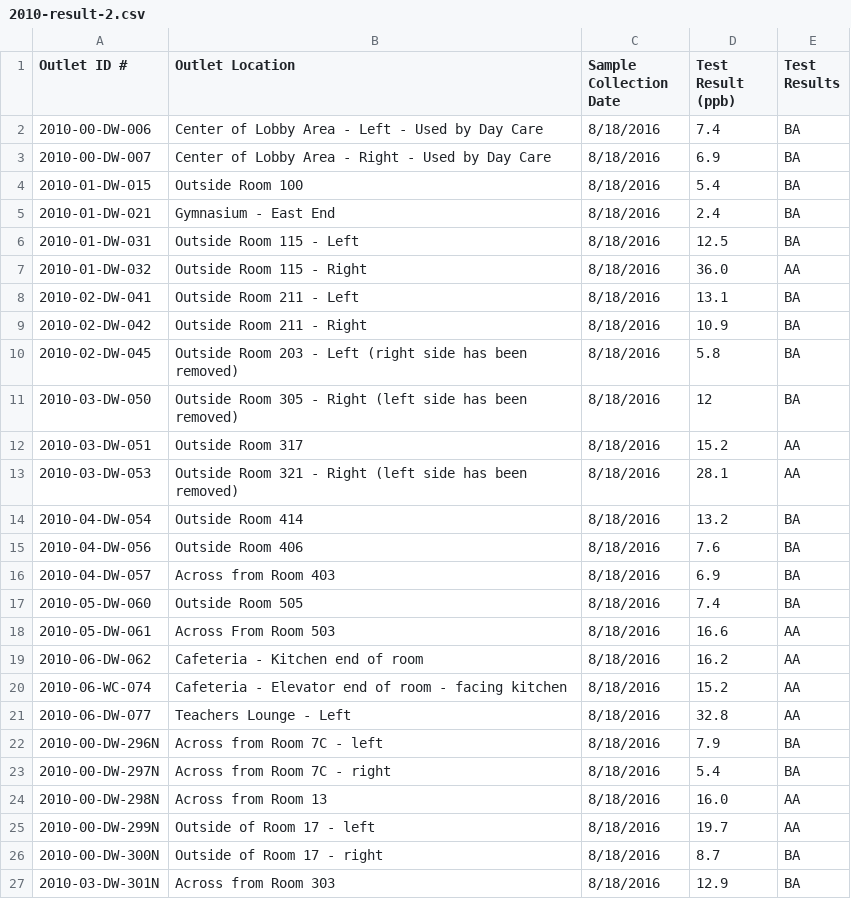
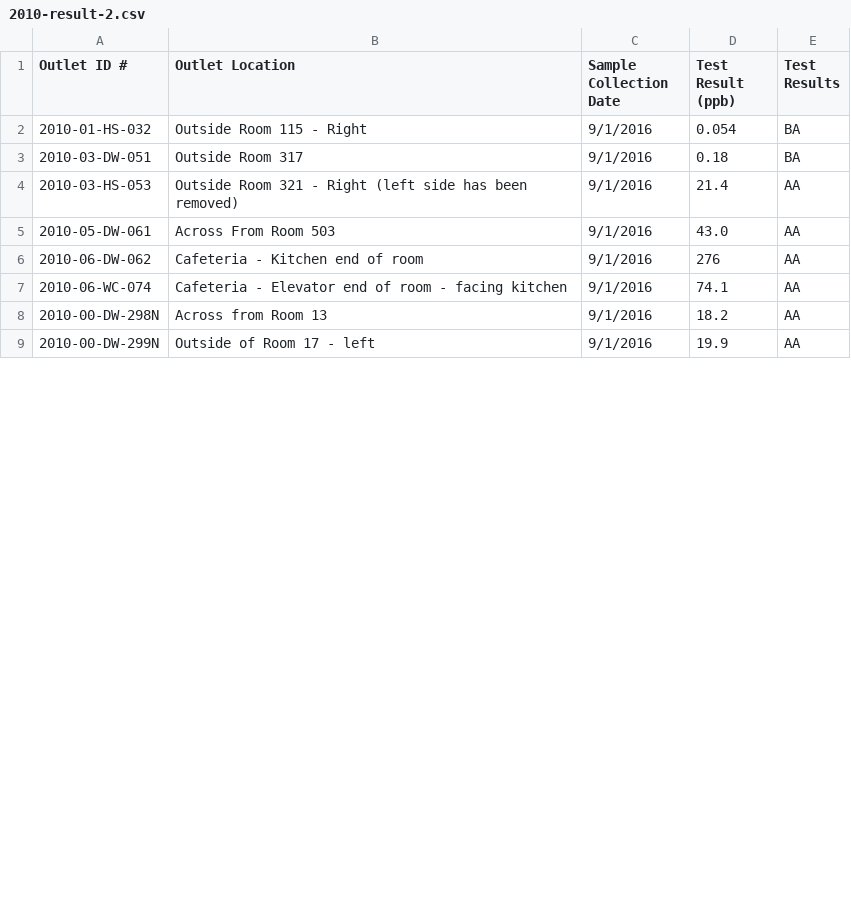
Before and after one commit to nathanbowser/healthy-school-buildings, a CSV file: data/lead/csvs/2010-result-2.csv, drawn as a sheet; only a part is shown; the diff covers the shown part only.

Commit message:
Fix bad data from School District

```diff
--- a/data/lead/csvs/2010-result-2.csv
+++ b/data/lead/csvs/2010-result-2.csv
@@ -1,27 +1,9 @@
 Outlet ID #,Outlet Location,Sample Collection Date,Test Result (ppb),Test Results
-2010-00-DW-006,Center of Lobby Area - Left - Used by Day Care,8/18/2016,7.4,BA
-2010-00-DW-007,Center of Lobby Area - Right - Used by Day Care,8/18/2016,6.9,BA
-2010-01-DW-015,Outside Room 100,8/18/2016,5.4,BA
-2010-01-DW-021,Gymnasium - East End,8/18/2016,2.4,BA
-2010-01-DW-031,Outside Room 115 - Left,8/18/2016,12.5,BA
-2010-01-DW-032,Outside Room 115 - Right,8/18/2016,36.0,AA
-2010-02-DW-041,Outside Room 211 - Left,8/18/2016,13.1,BA
-2010-02-DW-042,Outside Room 211 - Right,8/18/2016,10.9,BA
-2010-02-DW-045,Outside Room 203 - Left (right side has been removed),8/18/2016,5.8,BA
-2010-03-DW-050,Outside Room 305 - Right (left side has been removed),8/18/2016,12,BA
-2010-03-DW-051,Outside Room 317,8/18/2016,15.2,AA
-2010-03-DW-053,Outside Room 321 - Right (left side has been removed),8/18/2016,28.1,AA
-2010-04-DW-054,Outside Room 414,8/18/2016,13.2,BA
-2010-04-DW-056,Outside Room 406,8/18/2016,7.6,BA
-2010-04-DW-057,Across from Room 403,8/18/2016,6.9,BA
-2010-05-DW-060,Outside Room 505,8/18/2016,7.4,BA
-2010-05-DW-061,Across From Room 503,8/18/2016,16.6,AA
-2010-06-DW-062,Cafeteria - Kitchen end of room,8/18/2016,16.2,AA
-2010-06-WC-074,Cafeteria - Elevator end of room - facing kitchen,8/18/2016,15.2,AA
-2010-06-DW-077,Teachers Lounge - Left,8/18/2016,32.8,AA
-2010-00-DW-296N,Across from Room 7C - left,8/18/2016,7.9,BA
-2010-00-DW-297N,Across from Room 7C - right,8/18/2016,5.4,BA
-2010-00-DW-298N,Across from Room 13,8/18/2016,16.0,AA
-2010-00-DW-299N,Outside of Room 17 - left,8/18/2016,19.7,AA
-2010-00-DW-300N,Outside of Room 17 - right,8/18/2016,8.7,BA
-2010-03-DW-301N,Across from Room 303,8/18/2016,12.9,BA
+2010-01-HS-032,Outside Room 115 - Right,9/1/2016,0.054,BA
+2010-03-DW-051,Outside Room 317,9/1/2016,0.18,BA
+2010-03-HS-053,Outside Room 321 - Right (left side has been removed),9/1/2016,21.4,AA
+2010-05-DW-061,Across From Room 503,9/1/2016,43.0,AA
+2010-06-DW-062,Cafeteria - Kitchen end of room,9/1/2016,276,AA
+2010-06-WC-074,Cafeteria - Elevator end of room - facing kitchen,9/1/2016,74.1,AA
+2010-00-DW-298N,Across from Room 13,9/1/2016,18.2,AA
+2010-00-DW-299N,Outside of Room 17 - left,9/1/2016,19.9,AA
```
Also changed, not shown: 2 added rows and 3 removed rows elsewhere in this file, 5 other files.
